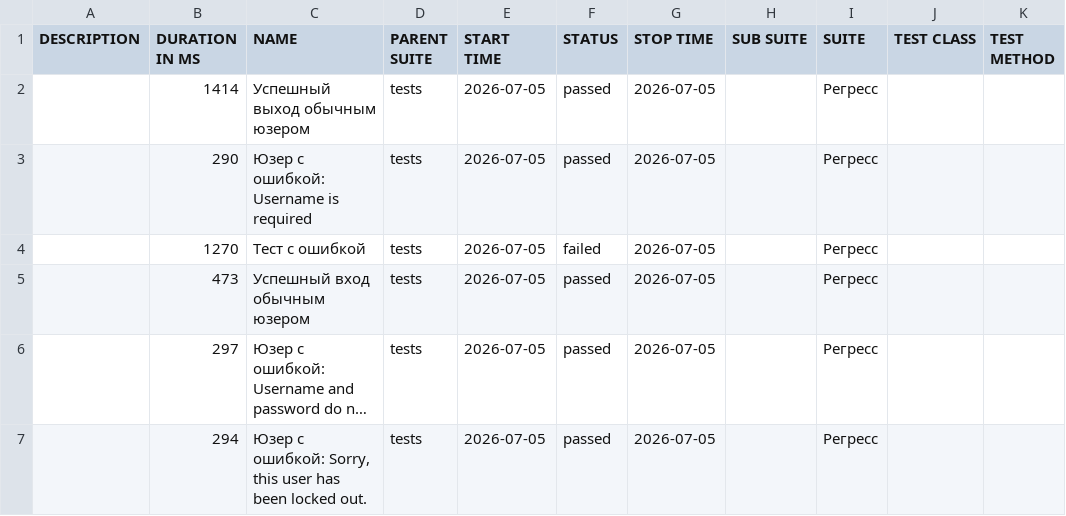
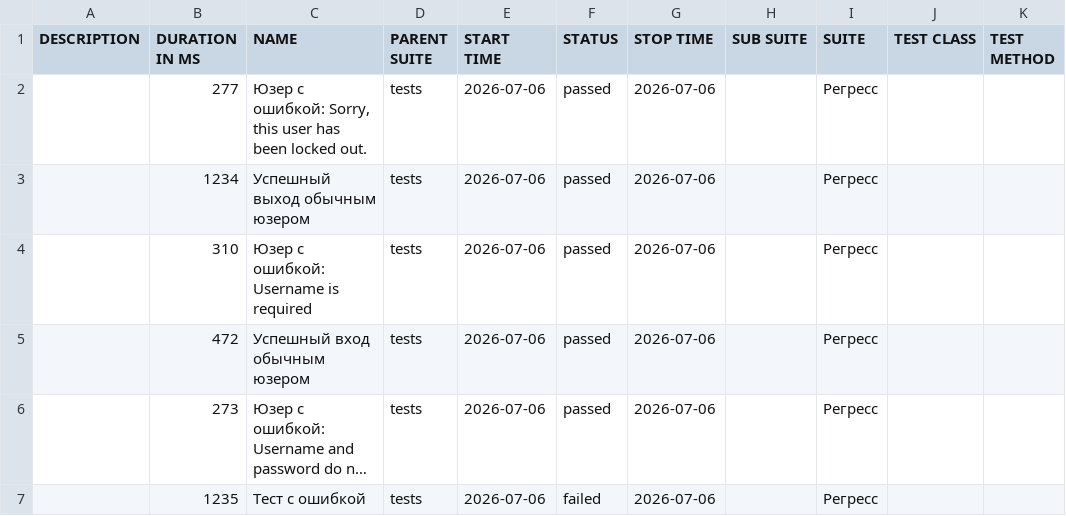
Before and after one commit to barsovichok/playwright_python_training, a CSV file: data/suites.csv, drawn as a sheet; long unchanged cells end in …; removed rows and columns are numbered as before the commit, all else as after; the diff names each change by its address in the sheet, - before the commit and + after, or states it on an @@ line.

```diff
--- a/data/suites.csv
+++ b/data/suites.csv
+row 2:  | 277 | Юзер с ошибкой: Sorry, this user has been locked out. | tests | 2026-07-06 | passed | 2026-07-06 |  | Регресс
-B3 (DURATION IN MS): 1414
+B3 (DURATION IN MS): 1234
-E3:E4 (START TIME): 2026-07-05
+E3:E4 (START TIME): 2026-07-06
-G3:G4 (STOP TIME): 2026-07-05
+G3:G4 (STOP TIME): 2026-07-06
-B4 (DURATION IN MS): 290
+B4 (DURATION IN MS): 310
-row 4:  | 1270 | Тест с ошибкой | tests | 2026-07-05 | failed | 2026-07-05 |  | Регресс
-B5 (DURATION IN MS): 473
+B5 (DURATION IN MS): 472
-E5:E6 (START TIME): 2026-07-05
+E5:E6 (START TIME): 2026-07-06
-G5:G6 (STOP TIME): 2026-07-05
+G5:G6 (STOP TIME): 2026-07-06
-B6 (DURATION IN MS): 297
+B6 (DURATION IN MS): 273
-row 7:  | 294 | Юзер с ошибкой: Sorry, this user has been locked out. | tests | 2026-07-05 | passed | 2026-07-05 |  | Регресс
+row 7:  | 1235 | Тест с ошибкой | tests | 2026-07-06 | failed | 2026-07-06 |  | Регресс
```
Also changed, not shown: data/behaviors.csv, 29 other files.
